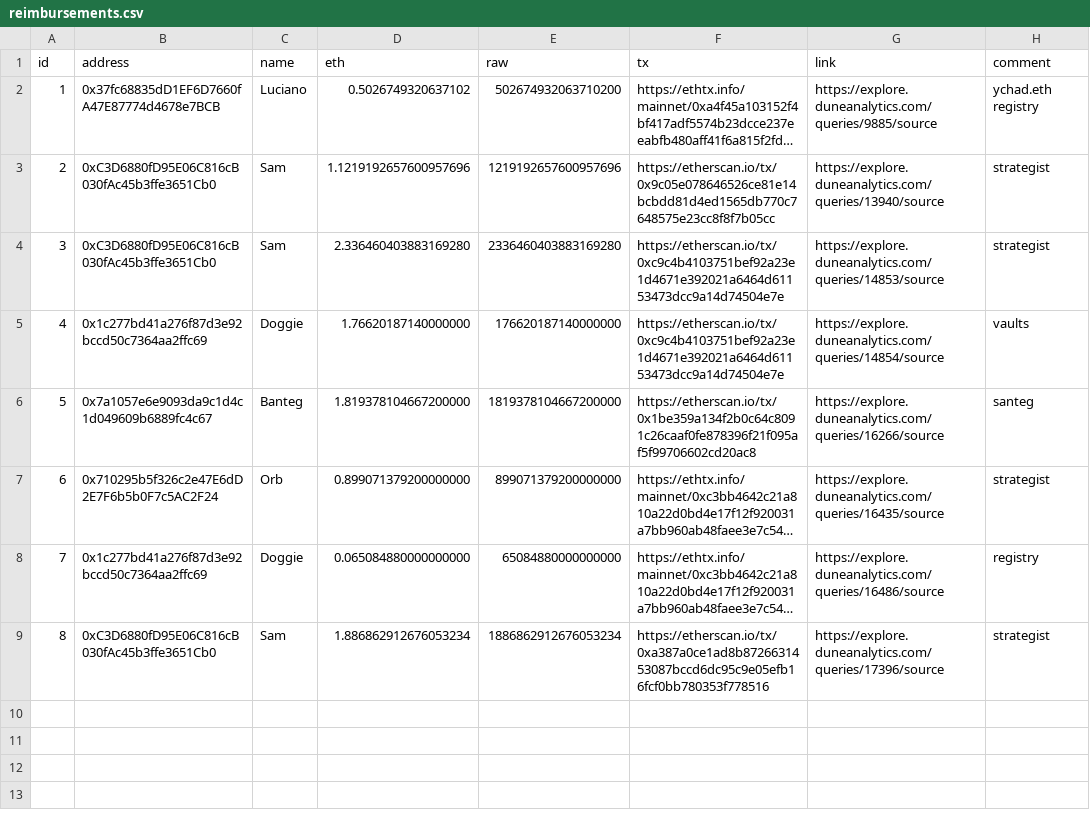
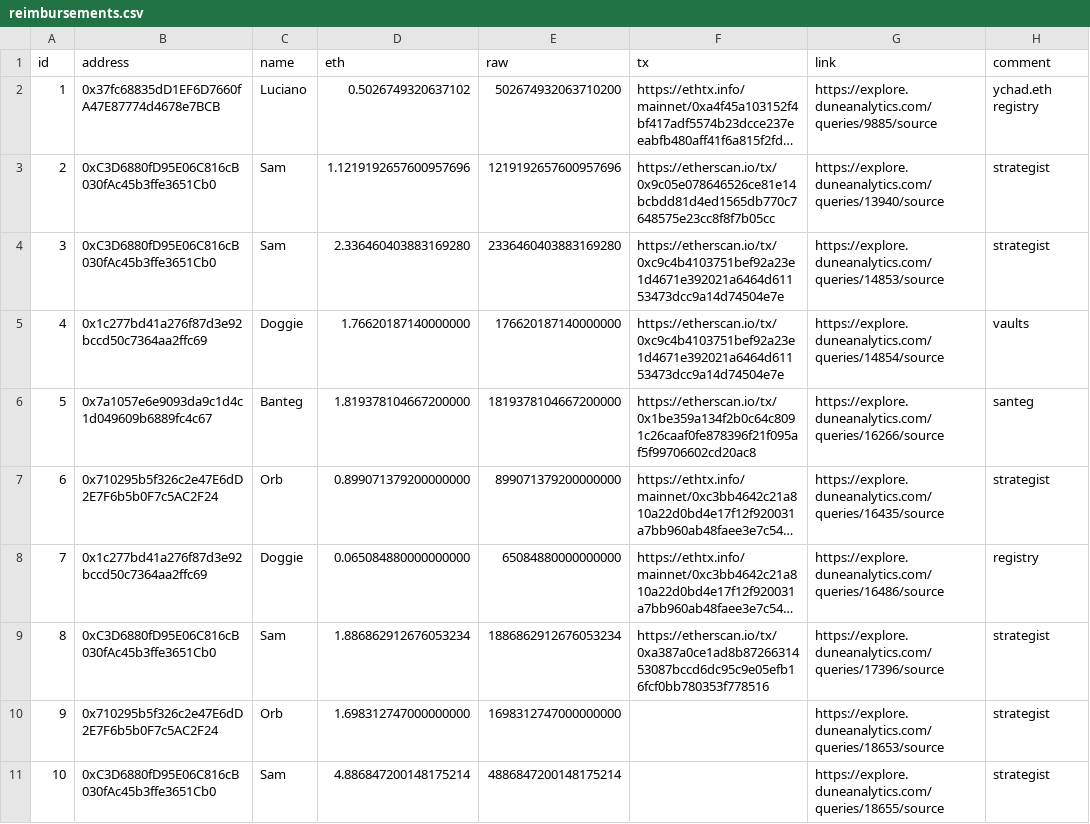
Before and after one commit to yearn/budget, a CSV file: reports/gas/reimbursements.csv, drawn as a sheet; long unchanged cells end in ….

Commit message:
add gas reimbursement

```diff
--- a/reports/gas/reimbursements.csv
+++ b/reports/gas/reimbursements.csv
@@ -9 +9,3 @@ id,address,name,eth,raw,tx,link,comment
 8,0xC3D6880fD95E06C816cB030fAc45b3ffe3651Cb0,Sam,1.886862912676053234,1886862912676053234,https://etherscan.io/tx/0xa387a0ce1ad8b8726631453087bccd6dc95c9e05efb16fcf0bb780353f778516,https://explore.duneanalytics.com/queries/17396/source,strategist
+9,0x710295b5f326c2e47E6dD2E7F6b5b0F7c5AC2F24,Orb,1.698312747000000000,1698312747000000000,,https://explore.duneanalytics.com/queries/18653/source,strategist
+10,0xC3D6880fD95E06C816cB030fAc45b3ffe3651Cb0,Sam,4.886847200148175214,4886847200148175214,,https://explore.duneanalytics.com/queries/18655/source,strategist
```
